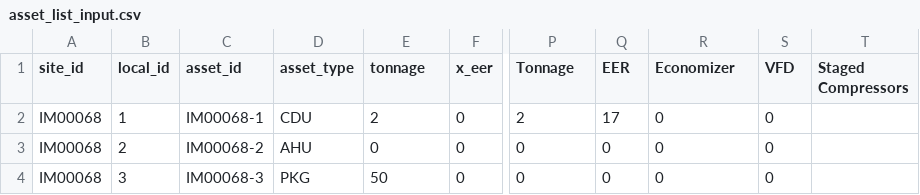
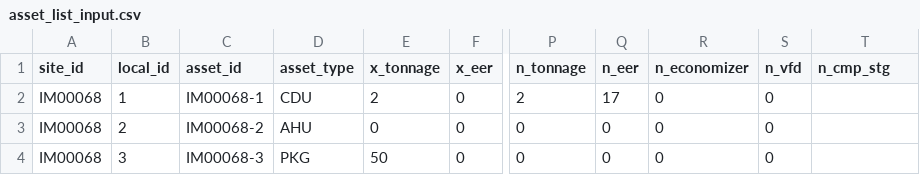
Before and after one commit to dan8239/EnergyModel, a CSV file: EnergyModel/asset_list_input.csv, drawn as a sheet; only a part is shown, gaps mark what is left out; the diff names each change by its address in the sheet, - before the commit and + after, or states it on an @@ line.

```diff
--- a/EnergyModel/asset_list_input.csv
+++ b/EnergyModel/asset_list_input.csv
-E1: tonnage
+E1: x_tonnage
-P1: Tonnage
+P1: n_tonnage
-Q1: EER
+Q1: n_eer
-R1: Economizer
+R1: n_economizer
-S1: VFD
+S1: n_vfd
-T1: Staged Compressors
+T1: n_cmp_stg
```
Also changed, not shown: EnergyModel/EER-BY-YEAR.csv, 10 other files.
